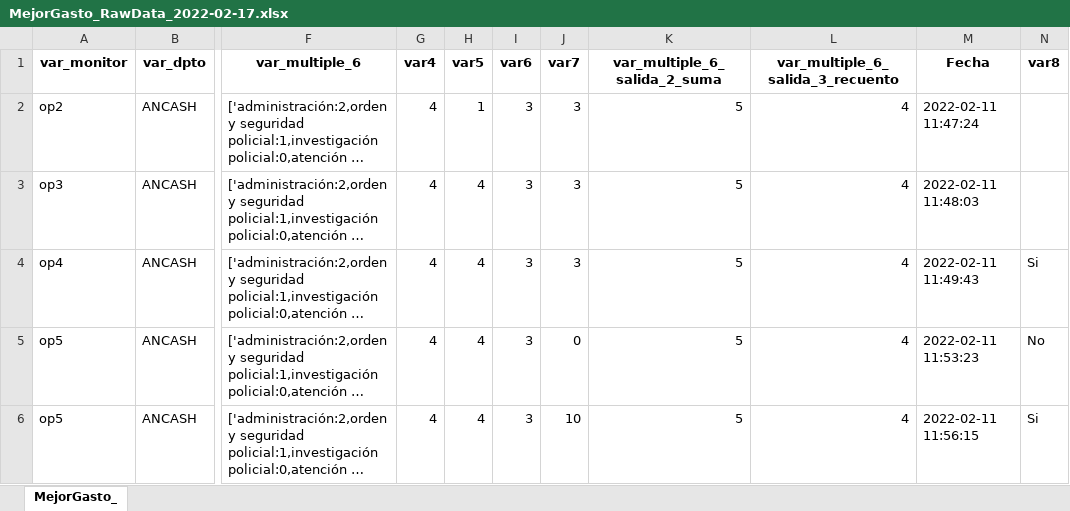
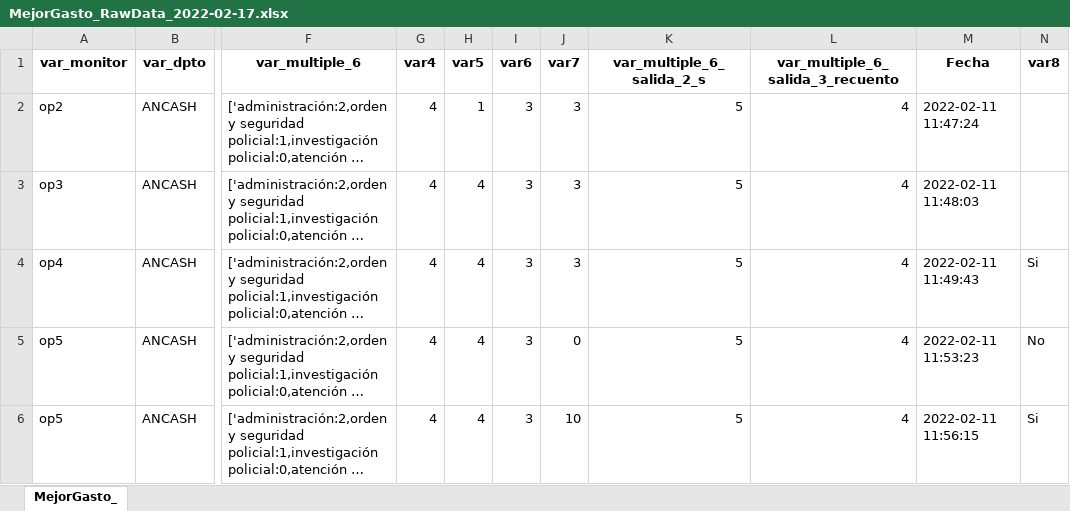
Before and after one commit to RenzoGamero/Streamlit-Heroku-Forms, an Excel workbook: MejorGasto_RawData_2022-02-17.xlsx, sheet MejorGasto_, drawn as a sheet; only a part is shown, gaps mark what is left out; long unchanged cells end in …; values as stored, in another font and other column widths than the file's, no borders; the diff names each change by its address in the sheet, - before the commit and + after, or states it on an @@ line.

```diff
--- a/MejorGasto_RawData_2022-02-17.xlsx (sheet MejorGasto_)
+++ b/MejorGasto_RawData_2022-02-17.xlsx (sheet MejorGasto_)
-K1: var_multiple_6_salida_2_suma
+K1: var_multiple_6_salida_2_s
```
Also changed, not shown: MejorGasto_Indicadores_2022-02-17.xlsx, MejorGasto_Mod_2022-02-17.xlsx, 3 other files.
